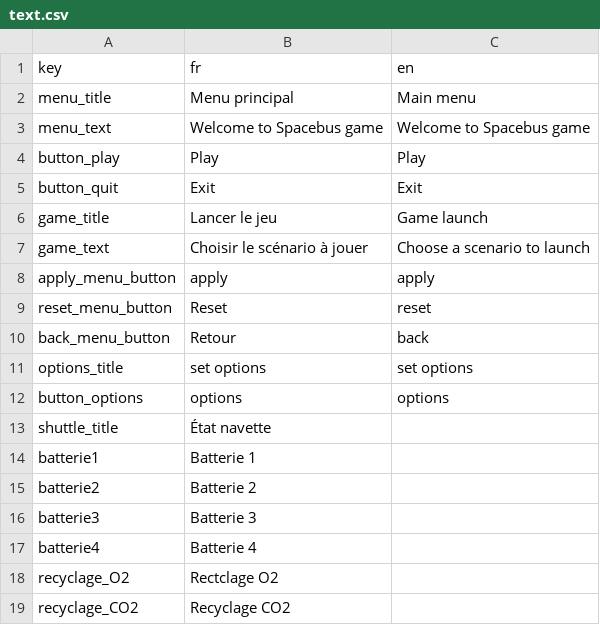
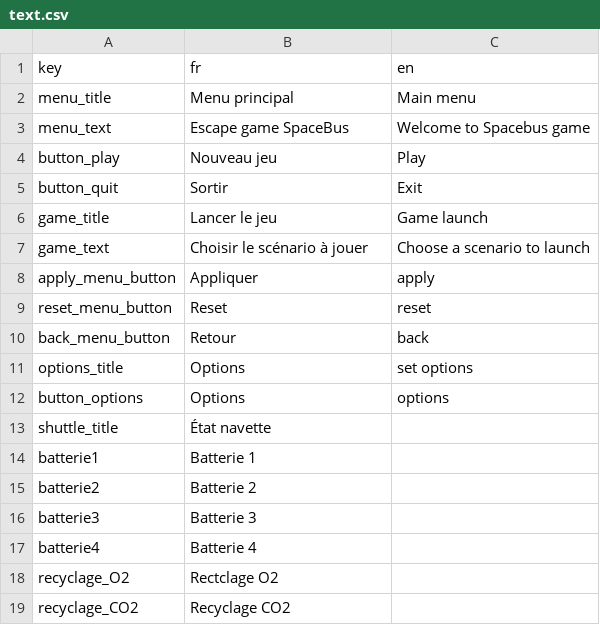
Before and after one commit to SpacebusFrance/SpaceBusGame, a CSV file: data/gui/texts/text.csv, drawn as a sheet; only a part is shown.

```diff
--- a/data/gui/texts/text.csv
+++ b/data/gui/texts/text.csv
@@ -2,12 +2,12 @@ key;fr;en
 menu_title;Menu principal;Main menu
-menu_text;Welcome to Spacebus game;Welcome to Spacebus game
-button_play;Play;Play
-button_quit;Exit;Exit
+menu_text;Escape game SpaceBus;Welcome to Spacebus game
+button_play;Nouveau jeu;Play
+button_quit;Sortir;Exit
 game_title;Lancer le jeu;Game launch
 game_text;Choisir le scénario à jouer;Choose a scenario to launch
-apply_menu_button;apply;apply
+apply_menu_button;Appliquer;apply
 reset_menu_button;Reset;reset
 back_menu_button;Retour;back
-options_title;set options;set options
-button_options;options;options
+options_title;Options;set options
+button_options;Options;options
 shuttle_title;État navette;
```
Also changed, not shown: 7 other files.
